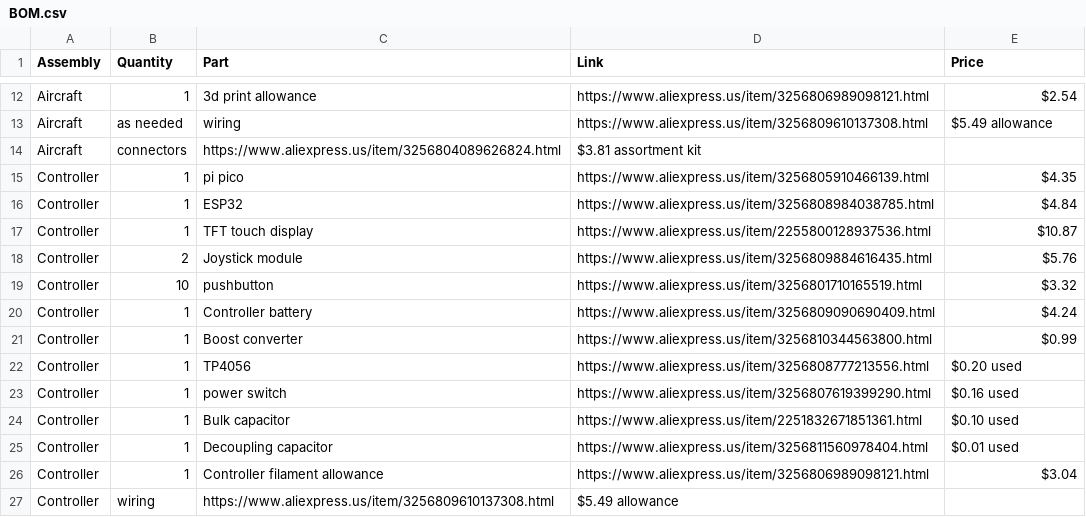
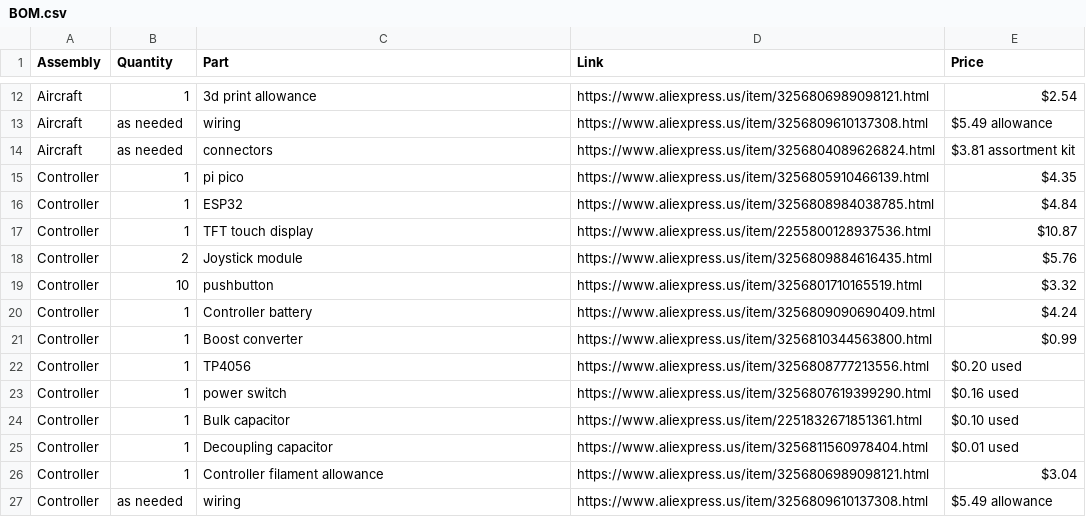
Before and after one commit to houseofthe051010/Claw-Drone, a CSV file: BOM.csv, drawn as a sheet; only a part is shown, gaps mark what is left out; removed rows and columns are numbered as before the commit, all else as after; the diff names each change by its address in the sheet, - before the commit and + after, or states it on an @@ line.

Commit message:
readme

```diff
--- a/BOM.csv
+++ b/BOM.csv
-row 14: Aircraft | connectors | https://www.aliexpress.us/item/3256804089626824.html | $3.81 assortment kit
+row 14: Aircraft | as needed | connectors | https://www.aliexpress.us/item/3256804089626824.html | $3.81 assortment kit
-row 27: Controller | wiring | https://www.aliexpress.us/item/3256809610137308.html | $5.49 allowance
+row 27: Controller | as needed | wiring | https://www.aliexpress.us/item/3256809610137308.html | $5.49 allowance
```
